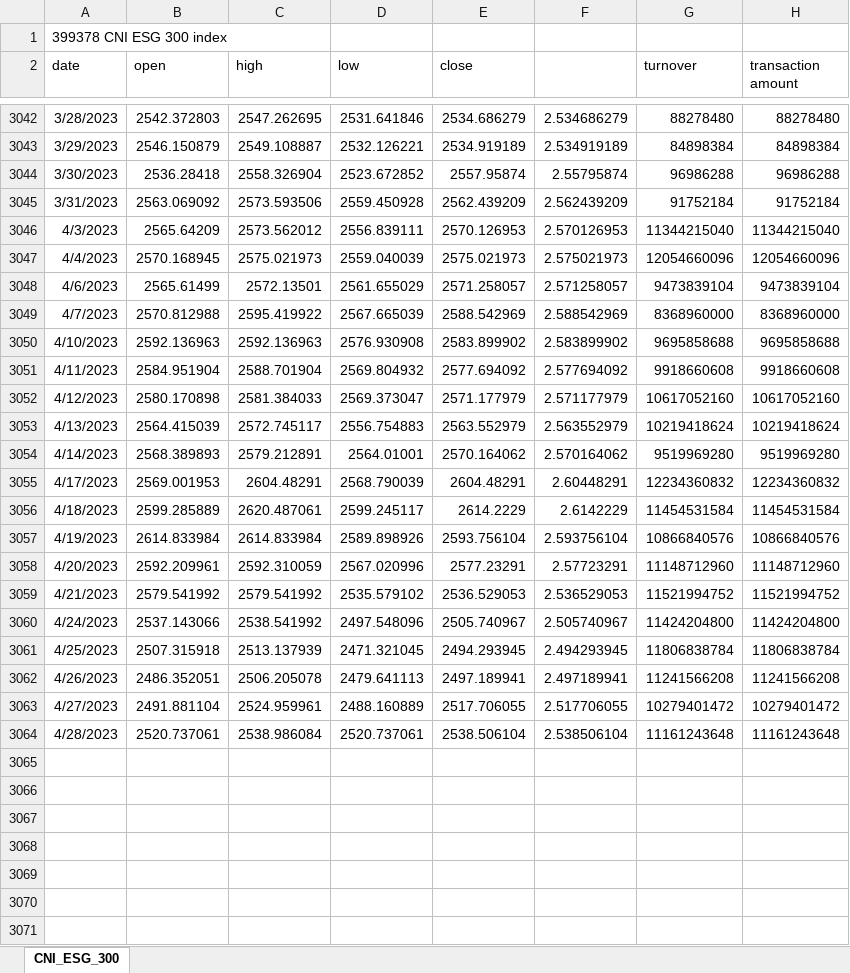
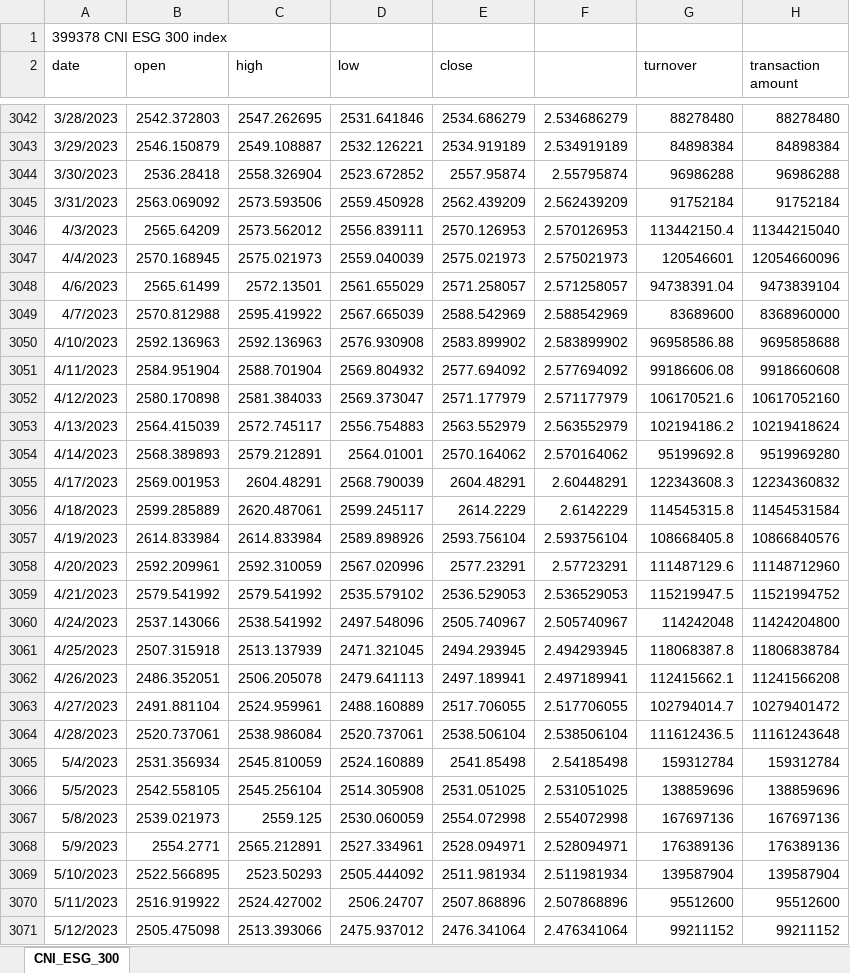
Before and after one commit to laienwei/valuationquan, an Excel workbook: lai/valuationquan/CNIESG300index.xlsx, sheet CNI_ESG_300, drawn as a sheet; only a part is shown, gaps mark what is left out; values as stored, in another font and other column widths than the file's, no borders; the diff covers the shown part only; the diff names each change by its address in the sheet, - before the commit and + after, or states it on an @@ line.

```diff
--- a/lai/valuationquan/CNIESG300index.xlsx (sheet CNI_ESG_300)
+++ b/lai/valuationquan/CNIESG300index.xlsx (sheet CNI_ESG_300)
-G3046 (turnover): 11344215040
+G3046 (turnover): 113442150.4
-G3047 (turnover): 12054660096
+G3047 (turnover): 120546601
-G3048 (turnover): 9473839104
+G3048 (turnover): 94738391.04
-G3049 (turnover): 8368960000
+G3049 (turnover): 83689600
-G3050 (turnover): 9695858688
+G3050 (turnover): 96958586.88
-G3051 (turnover): 9918660608
+G3051 (turnover): 99186606.08
-G3052 (turnover): 10617052160
+G3052 (turnover): 106170521.6
-G3053 (turnover): 10219418624
+G3053 (turnover): 102194186.2
-G3054 (turnover): 9519969280
+G3054 (turnover): 95199692.8
-G3055 (turnover): 12234360832
+G3055 (turnover): 122343608.3
-G3056 (turnover): 11454531584
+G3056 (turnover): 114545315.8
-G3057 (turnover): 10866840576
+G3057 (turnover): 108668405.8
-G3058 (turnover): 11148712960
+G3058 (turnover): 111487129.6
-G3059 (turnover): 11521994752
+G3059 (turnover): 115219947.5
-G3060 (turnover): 11424204800
+G3060 (turnover): 114242048
-G3061 (turnover): 11806838784
+G3061 (turnover): 118068387.8
-G3062 (turnover): 11241566208
+G3062 (turnover): 112415662.1
-G3063 (turnover): 10279401472
+G3063 (turnover): 102794014.7
-G3064 (turnover): 11161243648
+G3064 (turnover): 111612436.5
+row 3065: 5/4/2023 | 2531.356934 | 2545.810059 | 2524.160889 | 2541.85498 | 2.54185498 | 159312784 | 159312784
+row 3066: 5/5/2023 | 2542.558105 | 2545.256104 | 2514.305908 | 2531.051025 | 2.531051025 | 138859696 | 138859696
+row 3067: 5/8/2023 | 2539.021973 | 2559.125 | 2530.060059 | 2554.072998 | 2.554072998 | 167697136 | 167697136
+row 3068: 5/9/2023 | 2554.2771 | 2565.212891 | 2527.334961 | 2528.094971 | 2.528094971 | 176389136 | 176389136
+row 3069: 5/10/2023 | 2522.566895 | 2523.50293 | 2505.444092 | 2511.981934 | 2.511981934 | 139587904 | 139587904
+row 3070: 5/11/2023 | 2516.919922 | 2524.427002 | 2506.24707 | 2507.868896 | 2.507868896 | 95512600 | 95512600
+row 3071: 5/12/2023 | 2505.475098 | 2513.393066 | 2475.937012 | 2476.341064 | 2.476341064 | 99211152 | 99211152
```
Also changed, not shown: 13 added rows elsewhere in this sheet, lai/valuationquan/AIinduindex.xlsx, lai/valuationquan/HwabaoWPszseinnovation100ETF.xlsx, 2 other files.
